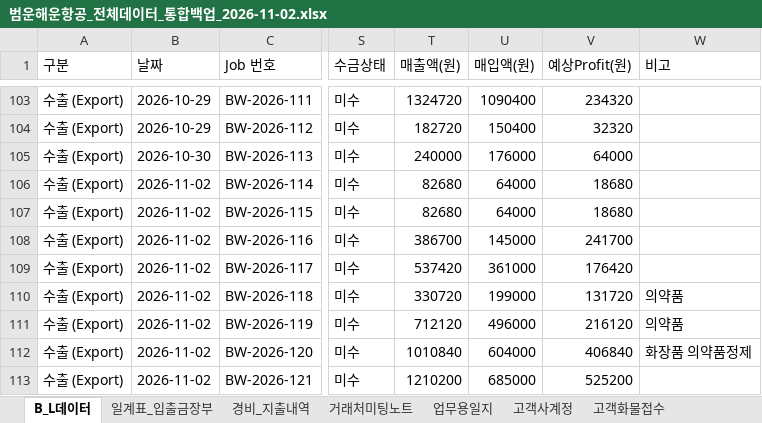
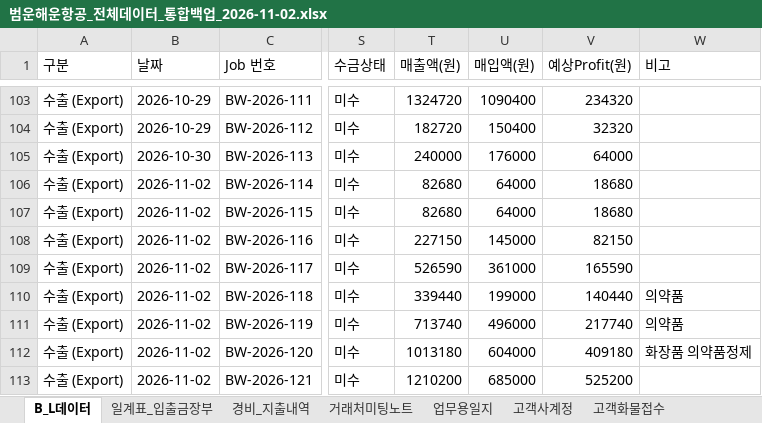
Before and after one commit to bumwoon/logics-app, an Excel workbook: 범운해운항공_전체데이터_통합백업_2026-11-02.xlsx, sheet B_L데이터, drawn as a sheet; only a part is shown, gaps mark what is left out; values as stored, in another font and other column widths than the file's, no borders; the diff names each change by its address in the sheet, - before the commit and + after, or states it on an @@ line.

Commit message:
Add files via upload

```diff
--- a/범운해운항공_전체데이터_통합백업_2026-11-02.xlsx (sheet B_L데이터)
+++ b/범운해운항공_전체데이터_통합백업_2026-11-02.xlsx (sheet B_L데이터)
-T108 (매출액(원)): 386700
+T108 (매출액(원)): 227150
-V108 (예상Profit(원)): 241700
+V108 (예상Profit(원)): 82150
-T109 (매출액(원)): 537420
+T109 (매출액(원)): 526590
-V109 (예상Profit(원)): 176420
+V109 (예상Profit(원)): 165590
-T110 (매출액(원)): 330720
+T110 (매출액(원)): 339440
-V110 (예상Profit(원)): 131720
+V110 (예상Profit(원)): 140440
-T111 (매출액(원)): 712120
+T111 (매출액(원)): 713740
-V111 (예상Profit(원)): 216120
+V111 (예상Profit(원)): 217740
-T112 (매출액(원)): 1010840
+T112 (매출액(원)): 1013180
-V112 (예상Profit(원)): 406840
+V112 (예상Profit(원)): 409180
```
